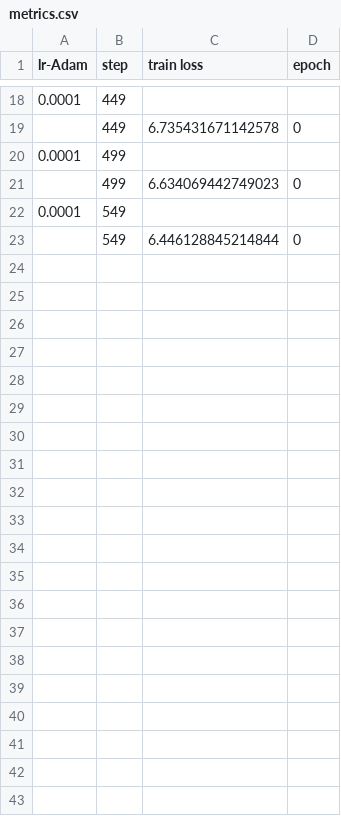
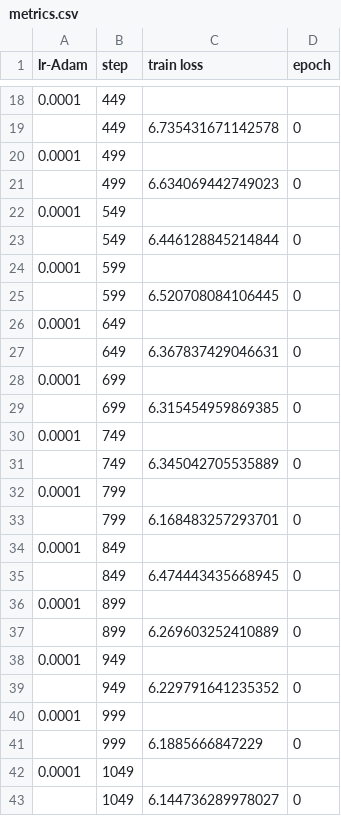
Before and after one commit to jyanivaddi/ERA_V1, a CSV file: session_15/logs/lightning_logs/version_19/metrics.csv, drawn as a sheet; only a part is shown, gaps mark what is left out; the diff names each change by its address in the sheet, - before the commit and + after, or states it on an @@ line.

Commit message:
run training

```diff
--- a/session_15/logs/lightning_logs/version_19/metrics.csv
+++ b/session_15/logs/lightning_logs/version_19/metrics.csv
+row 24: 0.0001 | 599
+row 25:  | 599 | 6.520708084106445 | 0
+row 26: 0.0001 | 649
+row 27:  | 649 | 6.367837429046631 | 0
+row 28: 0.0001 | 699
+row 29:  | 699 | 6.315454959869385 | 0
+row 30: 0.0001 | 749
+row 31:  | 749 | 6.345042705535889 | 0
+row 32: 0.0001 | 799
+row 33:  | 799 | 6.168483257293701 | 0
+row 34: 0.0001 | 849
+row 35:  | 849 | 6.474443435668945 | 0
+row 36: 0.0001 | 899
+row 37:  | 899 | 6.269603252410889 | 0
+row 38: 0.0001 | 949
+row 39:  | 949 | 6.229791641235352 | 0
+row 40: 0.0001 | 999
+row 41:  | 999 | 6.1885666847229 | 0
+row 42: 0.0001 | 1049
+row 43:  | 1049 | 6.144736289978027 | 0
```
Also changed, not shown: 6 other files.
